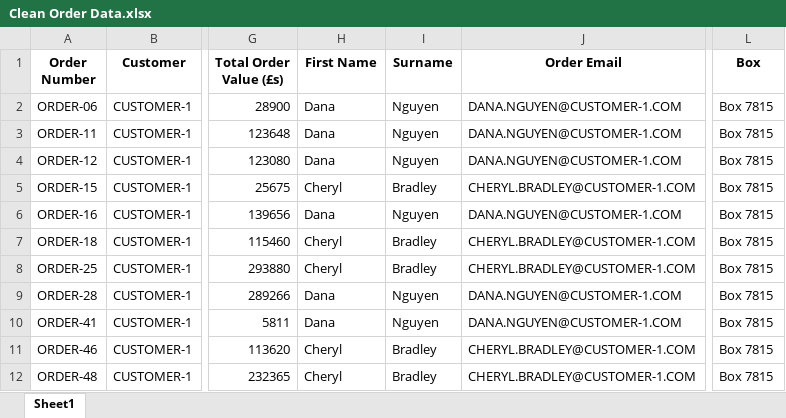
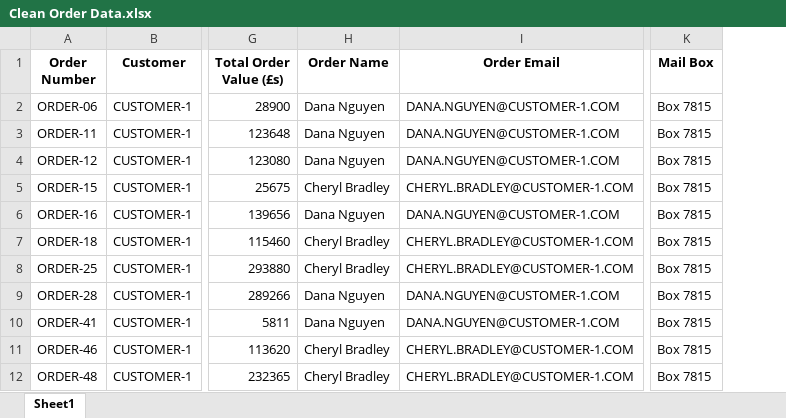
Before and after one commit to pod-8/messy_data_order_addresses, an Excel workbook: Clean Order Data.xlsx, sheet Sheet1, drawn as a sheet; only a part is shown, gaps mark what is left out; values as stored, in another font and other column widths than the file's, no borders; removed rows and columns are numbered as before the commit, all else as after; the diff names each change by its address in the sheet, - before the commit and + after, or states it on an @@ line.

```diff
--- a/Clean Order Data.xlsx (sheet Sheet1)
+++ b/Clean Order Data.xlsx (sheet Sheet1)
-column H (First Name), rows 2-12: Dana | Dana | Dana | Cheryl | Dana | Cheryl | Cheryl | Dana | Dana | Cheryl | Cheryl
-column I (Surname), rows 2-12: Nguyen | Nguyen | Nguyen | Bradley | Nguyen | Bradley | Bradley | Nguyen | Nguyen | Bradley | Bradley
+column H (Order Name), rows 2-12: Dana Nguyen | Dana Nguyen | Dana Nguyen | Cheryl Bradley | Dana Nguyen | Cheryl Bradley | Cheryl Bradley | Dana Nguyen | Dana Nguyen | Cheryl Bradley | Cheryl Bradley
-K1: Box
+K1: Mail Box
```
Also changed, not shown: 1 other file.
